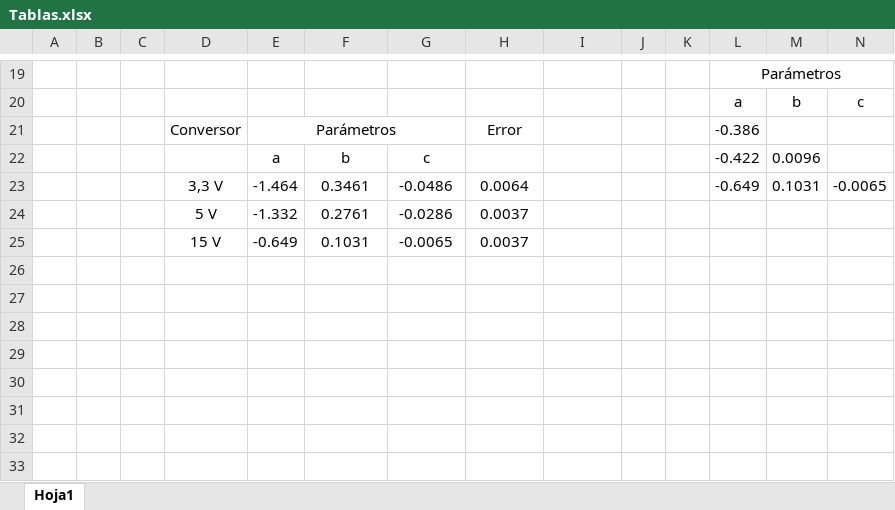
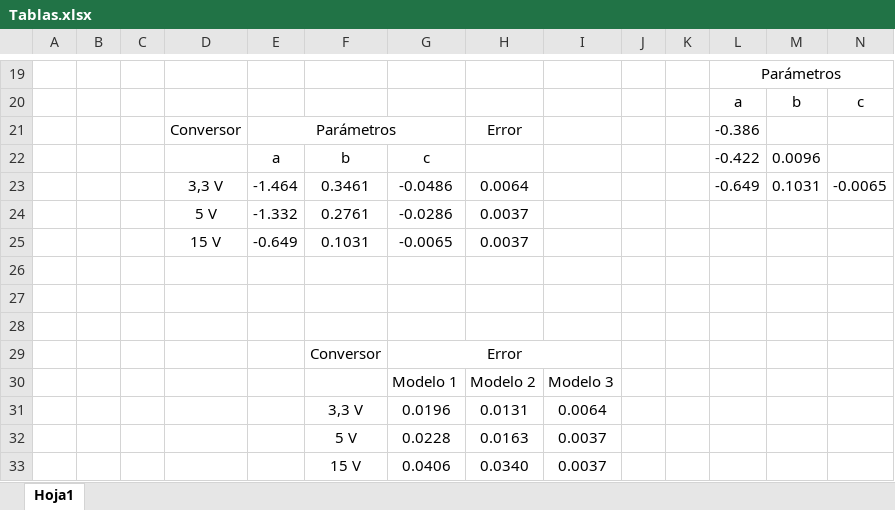
Before and after one commit to diegoomataix/Generacion-y-gestion-de-potencia, an Excel workbook: Trabajo 7. Modelo de conversores DCDC/Tablas.xlsx, sheet Hoja1, drawn as a sheet; only a part is shown, gaps mark what is left out; values as stored, in another font and other column widths than the file's, no borders; rows hold the shown columns only; the diff names each change by its address in the sheet, - before the commit and + after, or states it on an @@ line.

```diff
--- a/Trabajo 7. Modelo de conversores DCDC/Tablas.xlsx (sheet Hoja1)
+++ b/Trabajo 7. Modelo de conversores DCDC/Tablas.xlsx (sheet Hoja1)
+row 26: (empty)
+row 27: (empty)
+row 28: (empty)
+row 29:  |  |  |  |  | Conversor | Error
+row 30:  |  |  |  |  |  | Modelo 1 | Modelo 2 | Modelo 3
+row 31:  |  |  |  |  | 3,3 V | 0.0196 | 0.0131 | 0.0064
+row 32:  |  |  |  |  | 5 V | 0.0228 | 0.0163 | 0.0037
+row 33:  |  |  |  |  | 15 V | 0.0406 | 0.0340 | 0.0037
```
Also changed, not shown: 1 other file.
